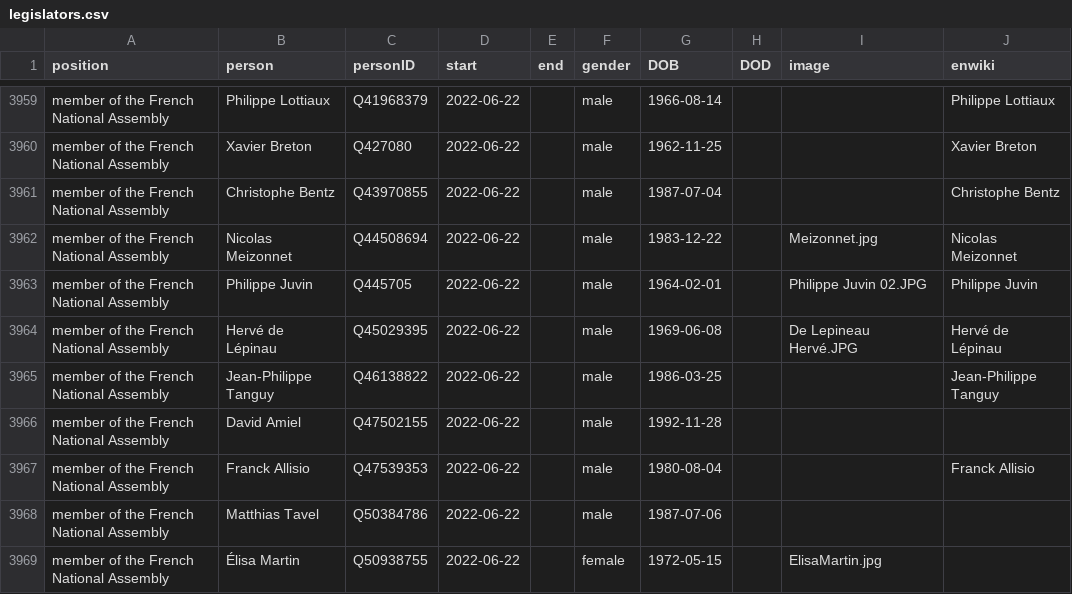
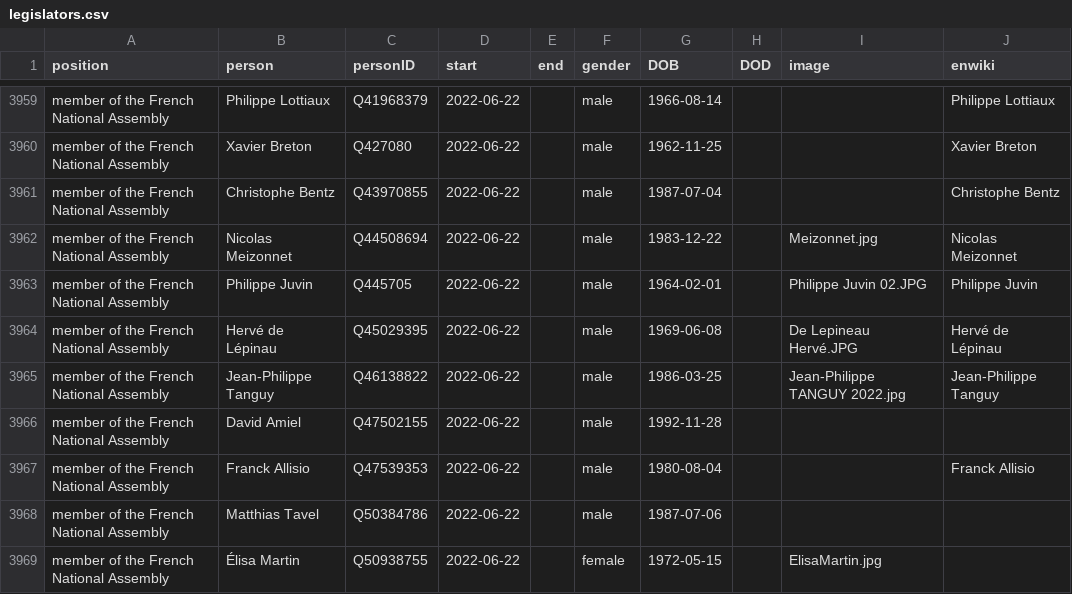
Before and after one commit to every-politician-scrapers/france-cabinet, a CSV file: html/legislators.csv, drawn as a sheet; only a part is shown, gaps mark what is left out.

```diff
--- a/html/legislators.csv
+++ b/html/legislators.csv
@@ -3964,3 +3964,3 @@ member of the French National Assembly,Philippe Juvin,Q445705,2022-06-22,,male,1
 member of the French National Assembly,Hervé de Lépinau,Q45029395,2022-06-22,,male,1969-06-08,,De Lepineau Hervé.JPG,Hervé de Lépinau
-member of the French National Assembly,Jean-Philippe Tanguy,Q46138822,2022-06-22,,male,1986-03-25,,,Jean-Philippe Tanguy
+member of the French National Assembly,Jean-Philippe Tanguy,Q46138822,2022-06-22,,male,1986-03-25,,Jean-Philippe TANGUY 2022.jpg,Jean-Philippe Tanguy
 member of the French National Assembly,David Amiel,Q47502155,2022-06-22,,male,1992-11-28,,,
```
Also changed, not shown: html/family.csv, html/holders21.csv, 1 other file.
